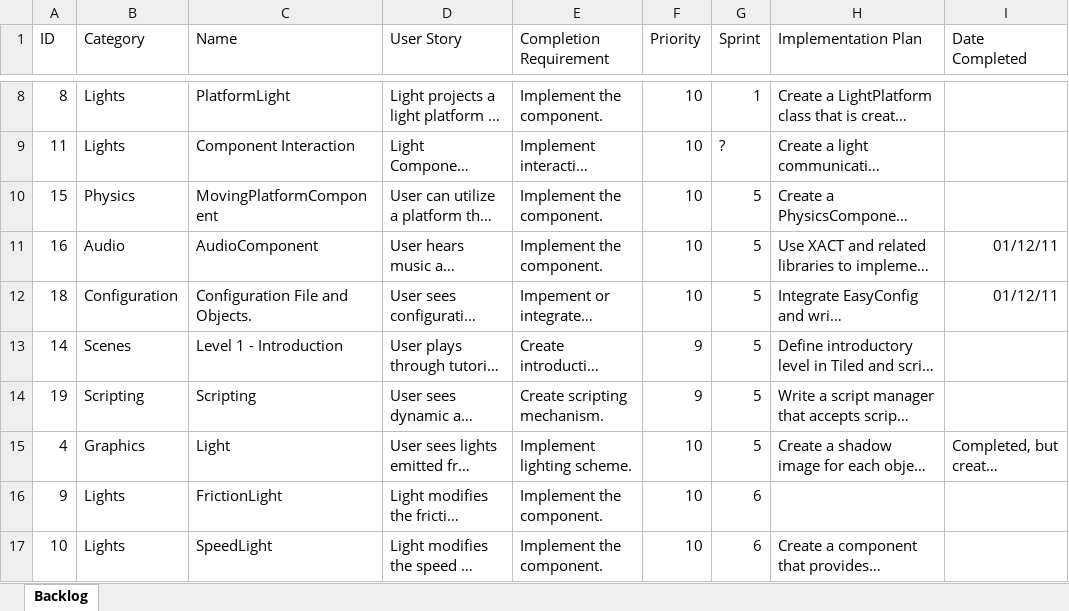
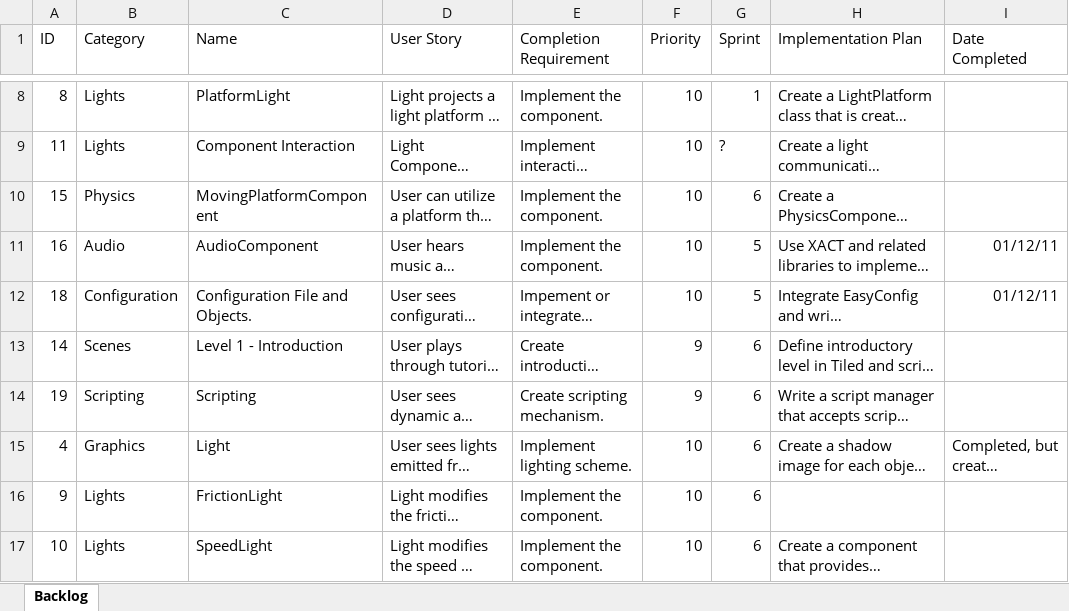
Before and after one commit to PhoenixWright/NePlus, an Excel workbook: WorkProducts/Backlog.xlsx, sheet Backlog, drawn as a sheet; only a part is shown, gaps mark what is left out; long unchanged cells end in …; values as stored, in another font and other column widths than the file's, no borders; the diff names each change by its address in the sheet, - before the commit and + after, or states it on an @@ line.

```diff
--- a/WorkProducts/Backlog.xlsx (sheet Backlog)
+++ b/WorkProducts/Backlog.xlsx (sheet Backlog)
-G10 (Sprint): 5
+G10 (Sprint): 6
-G13:G15 (Sprint): 5
+G13:G15 (Sprint): 6
```
Also changed, not shown: 48 other files.
